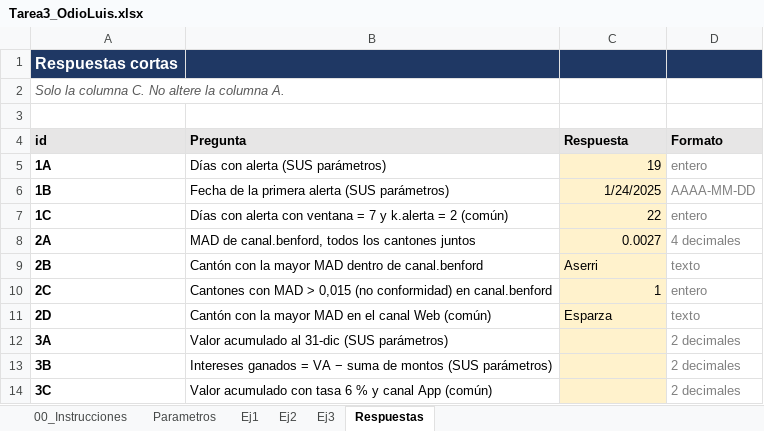
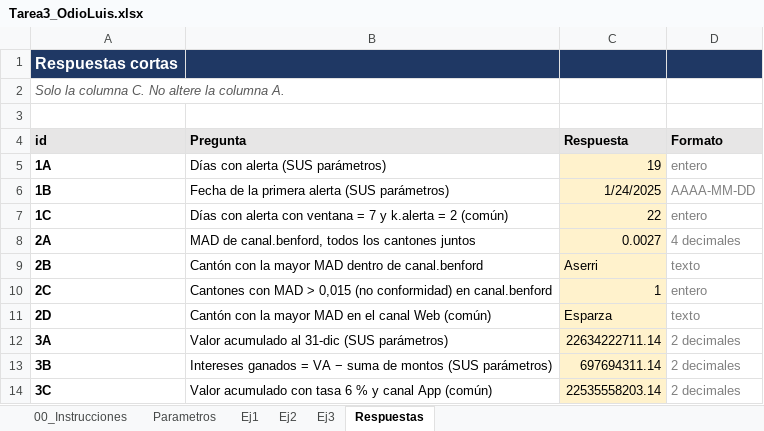
Before and after one commit to Lodioss/Tarea3_OdioLuis, an Excel workbook: excel/Tarea3_OdioLuis.xlsx, sheet Respuestas, drawn as a sheet; values as stored, in another font and other column widths than the file's, no borders; the diff names each change by its address in the sheet, - before the commit and + after, or states it on an @@ line.

```diff
--- a/excel/Tarea3_OdioLuis.xlsx (sheet Respuestas)
+++ b/excel/Tarea3_OdioLuis.xlsx (sheet Respuestas)
-C12 (Respuesta): (empty)
+C12 (Respuesta): 22634222711.14
-C13 (Respuesta): (empty)
+C13 (Respuesta): 697694311.14
-C14 (Respuesta): (empty)
+C14 (Respuesta): 22535558203.14
```
Also changed, not shown: sheet Ej3.
